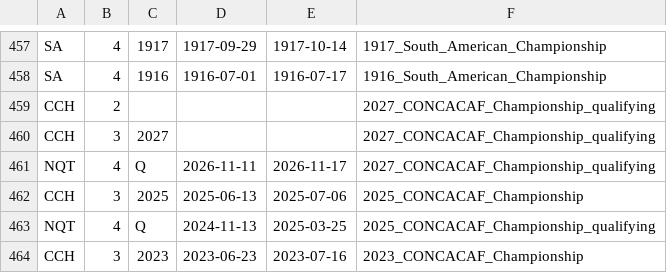
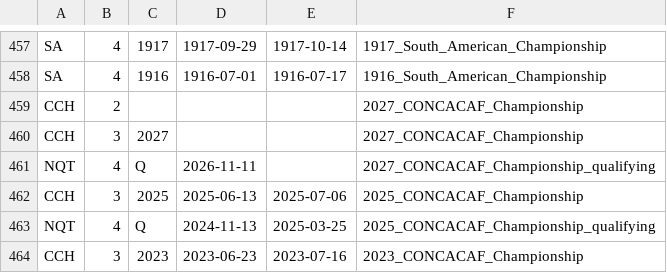
Before and after one commit to nfelo/nfelo.github.io, a TSV file: source/menu.tsv, drawn as a sheet; only a part is shown, gaps mark what is left out.

```diff
--- a/source/menu.tsv
+++ b/source/menu.tsv
@@ -458,5 +458,5 @@ SA	4	1917	1917-09-29	1917-10-14	1917_South_American_Championship
 SA	4	1916	1916-07-01	1916-07-17	1916_South_American_Championship
-CCH	2				2027_CONCACAF_Championship_qualifying
-CCH	3	2027			2027_CONCACAF_Championship_qualifying
-NQT	4	Q	2026-11-11	2026-11-17	2027_CONCACAF_Championship_qualifying
+CCH	2				2027_CONCACAF_Championship
+CCH	3	2027			2027_CONCACAF_Championship
+NQT	4	Q	2026-11-11		2027_CONCACAF_Championship_qualifying
 CCH	3	2025	2025-06-13	2025-07-06	2025_CONCACAF_Championship
```
Also changed, not shown: 4 other files.
